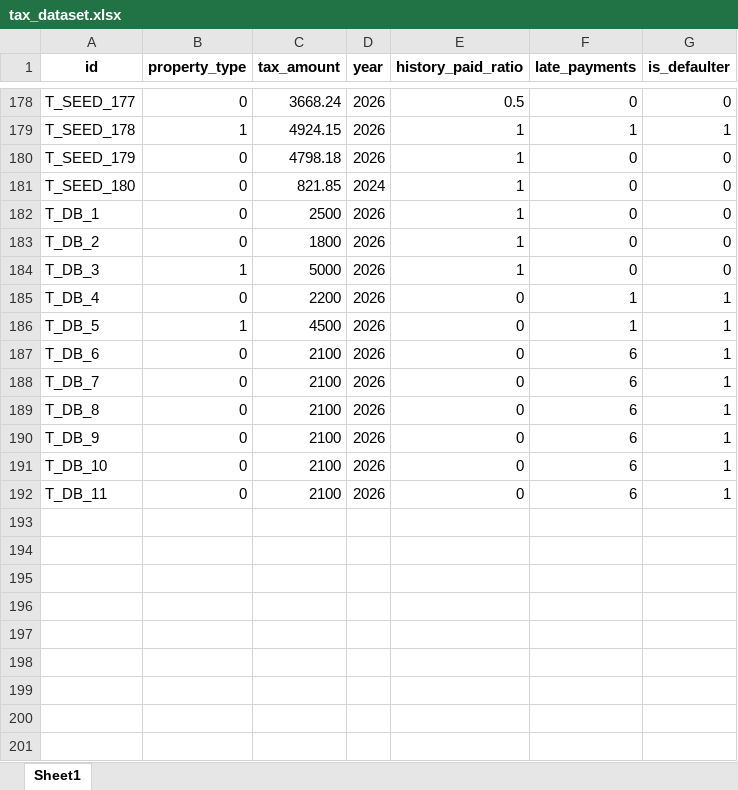
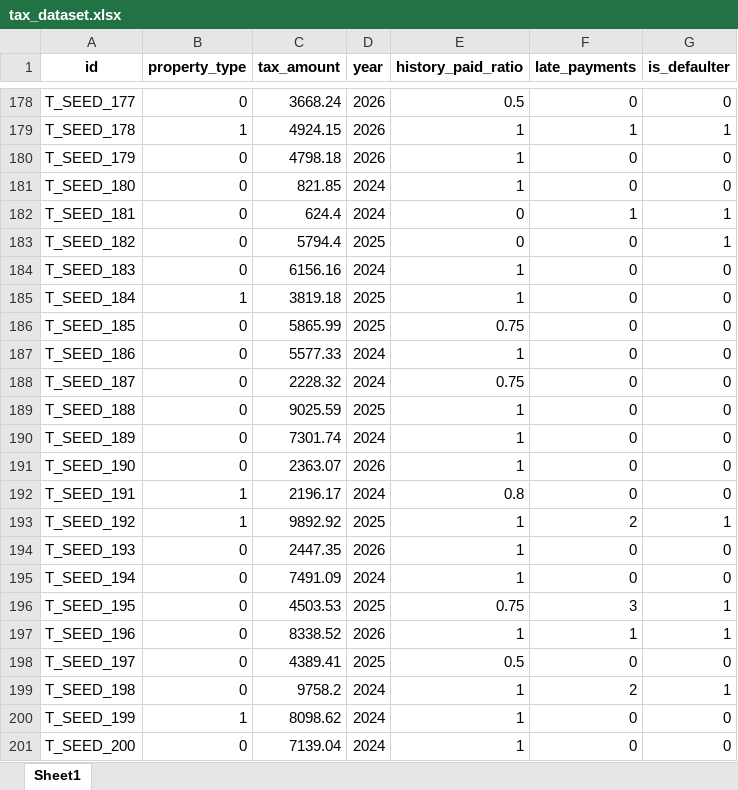
Before and after one commit to SmartRuralApp/SmartRuralApp, an Excel workbook: datasets/tax_dataset.xlsx, sheet Sheet1, drawn as a sheet; only a part is shown, gaps mark what is left out; values as stored, in another font and other column widths than the file's, no borders; removed rows and columns are numbered as before the commit, all else as after; the diff names each change by its address in the sheet, - before the commit and + after, or states it on an @@ line.

```diff
--- a/datasets/tax_dataset.xlsx (sheet Sheet1)
+++ b/datasets/tax_dataset.xlsx (sheet Sheet1)
+row 182: T_SEED_181 | 0 | 624.4 | 2024 | 0 | 1 | 1
+row 183: T_SEED_182 | 0 | 5794.4 | 2025 | 0 | 0 | 1
+row 184: T_SEED_183 | 0 | 6156.16 | 2024 | 1 | 0 | 0
+row 185: T_SEED_184 | 1 | 3819.18 | 2025 | 1 | 0 | 0
+row 186: T_SEED_185 | 0 | 5865.99 | 2025 | 0.75 | 0 | 0
+row 187: T_SEED_186 | 0 | 5577.33 | 2024 | 1 | 0 | 0
+row 188: T_SEED_187 | 0 | 2228.32 | 2024 | 0.75 | 0 | 0
+row 189: T_SEED_188 | 0 | 9025.59 | 2025 | 1 | 0 | 0
+row 190: T_SEED_189 | 0 | 7301.74 | 2024 | 1 | 0 | 0
-A191 (id): T_DB_1
+A191 (id): T_SEED_190
-C191 (tax_amount): 2500
+C191 (tax_amount): 2363.07
+row 192: T_SEED_191 | 1 | 2196.17 | 2024 | 0.8 | 0 | 0
+row 193: T_SEED_192 | 1 | 9892.92 | 2025 | 1 | 2 | 1
-A194 (id): T_DB_2
+A194 (id): T_SEED_193
-C194 (tax_amount): 1800
+C194 (tax_amount): 2447.35
-row 184: T_DB_3 | 1 | 5000 | 2026 | 1 | 0 | 0
+row 195: T_SEED_194 | 0 | 7491.09 | 2024 | 1 | 0 | 0
+row 196: T_SEED_195 | 0 | 4503.53 | 2025 | 0.75 | 3 | 1
-A197 (id): T_DB_4
+A197 (id): T_SEED_196
-C197 (tax_amount): 2200
+C197 (tax_amount): 8338.52
-E197 (history_paid_ratio): 0
+E197 (history_paid_ratio): 1
-row 186: T_DB_5 | 1 | 4500 | 2026 | 0 | 1 | 1
-row 187: T_DB_6 | 0 | 2100 | 2026 | 0 | 6 | 1
-row 188: T_DB_7 | 0 | 2100 | 2026 | 0 | 6 | 1
-row 189: T_DB_8 | 0 | 2100 | 2026 | 0 | 6 | 1
-row 190: T_DB_9 | 0 | 2100 | 2026 | 0 | 6 | 1
-row 191: T_DB_10 | 0 | 2100 | 2026 | 0 | 6 | 1
-row 192: T_DB_11 | 0 | 2100 | 2026 | 0 | 6 | 1
+row 198: T_SEED_197 | 0 | 4389.41 | 2025 | 0.5 | 0 | 0
+row 199: T_SEED_198 | 0 | 9758.2 | 2024 | 1 | 2 | 1
+row 200: T_SEED_199 | 1 | 8098.62 | 2024 | 1 | 0 | 0
+row 201: T_SEED_200 | 0 | 7139.04 | 2024 | 1 | 0 | 0
```
Also changed, not shown: datasets/complaints_dataset.xlsx, datasets/schemes_dataset.xlsx, 24 other files.
